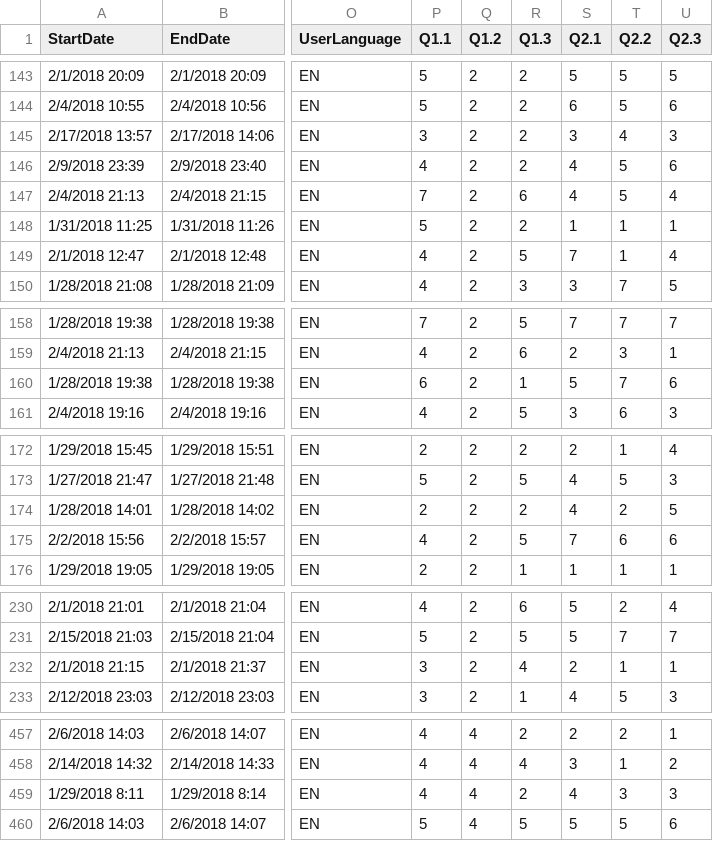
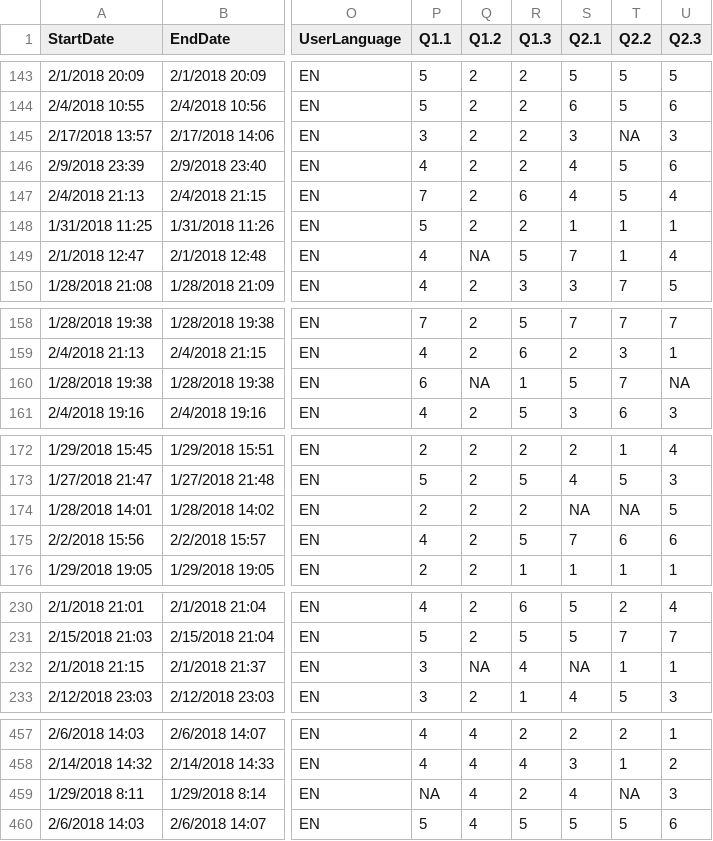
Before and after one commit to jimmyrigby94/Data-Management-in-R, a CSV file: suppl/cons_perf.csv, drawn as a sheet; only a part is shown, gaps mark what is left out; the diff covers the shown part only; the diff names each change by its address in the sheet, - before the commit and + after, or states it on an @@ line.

```diff
--- a/suppl/cons_perf.csv
+++ b/suppl/cons_perf.csv
-T145 (Q2.2): 4
+T145 (Q2.2): NA
-Q149 (Q1.2): 2
+Q149 (Q1.2): NA
-Q160 (Q1.2): 2
+Q160 (Q1.2): NA
-U160 (Q2.3): 6
+U160 (Q2.3): NA
-S174 (Q2.1): 4
+S174 (Q2.1): NA
-T174 (Q2.2): 2
+T174 (Q2.2): NA
-Q232 (Q1.2): 2
+Q232 (Q1.2): NA
-S232 (Q2.1): 2
+S232 (Q2.1): NA
-P459 (Q1.1): 4
+P459 (Q1.1): NA
-T459 (Q2.2): 3
+T459 (Q2.2): NA
```
Also changed, not shown: 35 edited cells elsewhere in this file, 22 other files.
